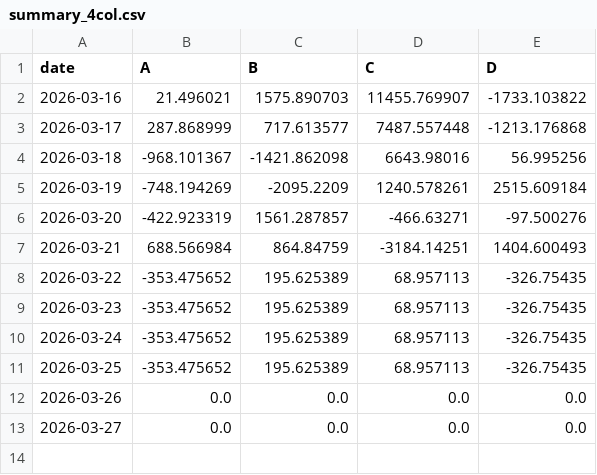
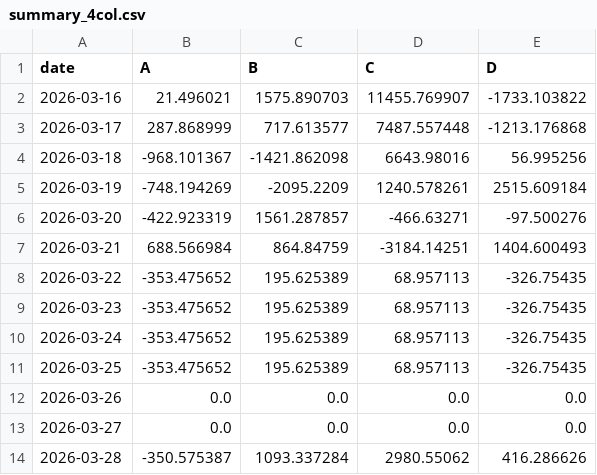
Before and after one commit to sheryloe/AutoTrading_ing....-, a CSV file: docs/data/daily_pnl/summary_4col.csv, drawn as a sheet.

```diff
--- a/docs/data/daily_pnl/summary_4col.csv
+++ b/docs/data/daily_pnl/summary_4col.csv
@@ -13 +13,2 @@ date,A,B,C,D
 2026-03-27,0.0,0.0,0.0,0.0
+2026-03-28,-350.575387,1093.337284,2980.55062,416.286626
```
Also changed, not shown: docs/data/daily_pnl/summary.csv, 4 other files.
